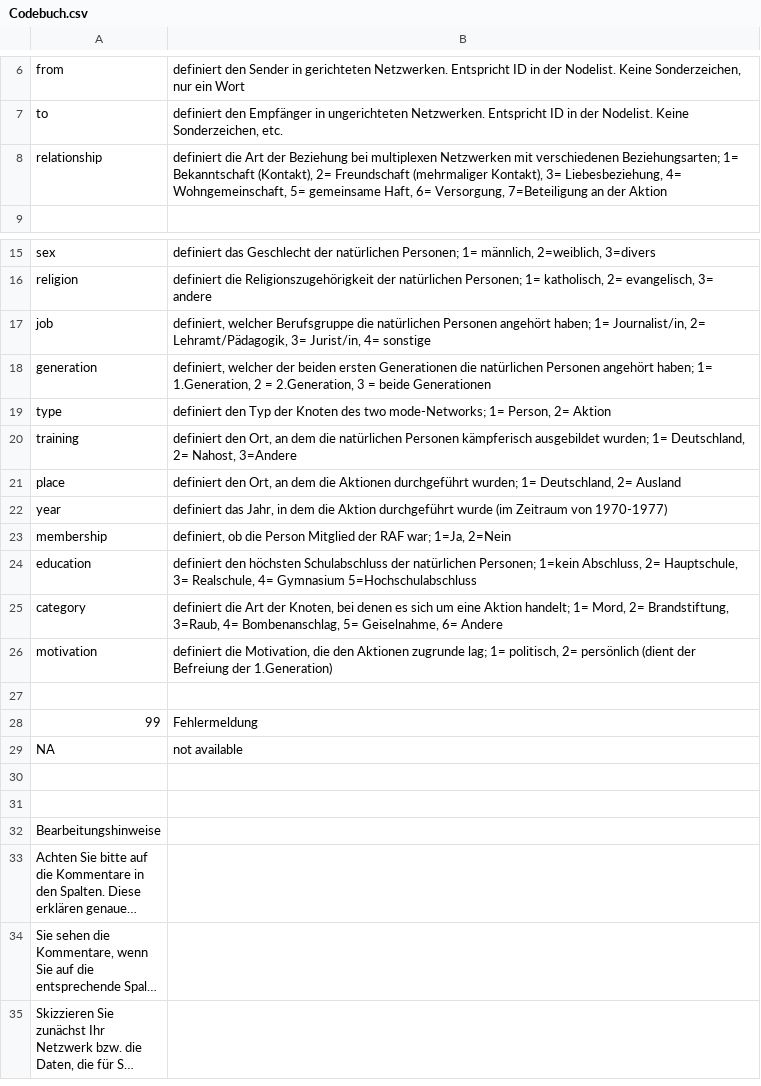
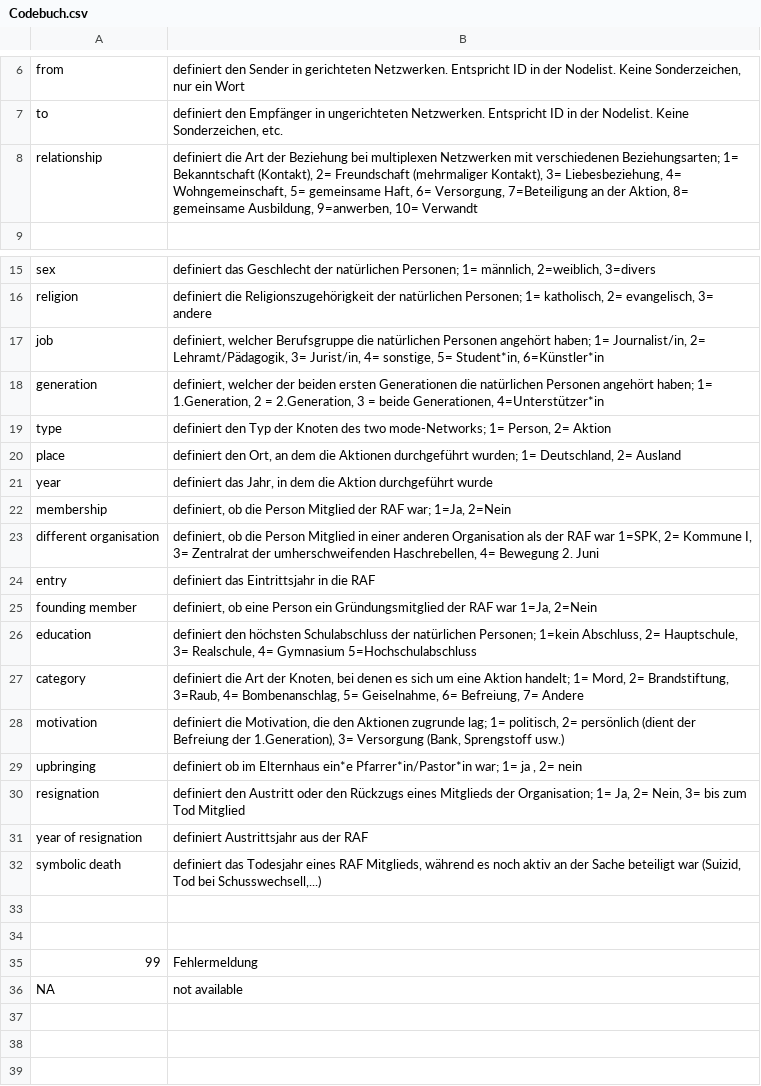
Before and after one commit to ca048/RAF-Forschungsdesign, a CSV file: Codebuch.csv, drawn as a sheet; only a part is shown, gaps mark what is left out; the shorter side is filled out with more unchanged rows; long unchanged cells end in ….

Commit message:
Add files via upload

```diff
--- a/Codebuch.csv
+++ b/Codebuch.csv
@@ -7,3 +7,3 @@ from,"definiert den Sender in gerichteten Netzwerken. Entspricht ID in der Nodel
 to ,"definiert den Empfänger in ungerichteten Netzwerken. Entspricht ID in der Nodelist. Keine Sonderzeichen, etc. "
-relationship,"definiert die Art der Beziehung bei multiplexen Netzwerken mit verschiedenen Beziehungsarten; 1= Bekanntschaft (Kontakt), 2= Freundschaft (mehrmaliger Kontakt), 3= Liebesbeziehung, 4= Wohngemeinschaft, 5= gemeinsame Haft, 6= Versorgung, 7=Beteiligung an der Aktion"
+relationship,"definiert die Art der Beziehung bei multiplexen Netzwerken mit verschiedenen Beziehungsarten; 1= Bekanntschaft (Kontakt), 2= Freundschaft (mehrmaliger Kontakt), 3= Liebesbeziehung, 4= Wohngemeinschaft, 5= gemeinsame Haft, 6= Versorgung, 7=Beteiligung an der Aktion, 8= gemeinsame Ausbildung, 9=anwerben, 10= Verwandt"
 ,
@@ -16,12 +16,19 @@ sex,"definiert das Geschlecht der natürlichen Personen; 1= männlich, 2=weiblic
 religion,"definiert die Religionszugehörigkeit der natürlichen Personen; 1= katholisch, 2= evangelisch, 3= andere"
-job,"definiert, welcher Berufsgruppe die natürlichen Personen angehört haben; 1= Journalist/in, 2= Lehramt/Pädagogik, 3= Jurist/in, 4= sonstige"
-generation,"definiert, welcher der beiden ersten Generationen die natürlichen Personen angehört haben; 1= 1.Generation, 2 = 2.Generation, 3 = beide Generationen"
+job,"definiert, welcher Berufsgruppe die natürlichen Personen angehört haben; 1= Journalist/in, 2= Lehramt/Pädagogik, 3= Jurist/in, 4= sonstige, 5= Student*in, 6=Künstler*in"
+generation,"definiert, welcher der beiden ersten Generationen die natürlichen Personen angehört haben; 1= 1.Generation, 2 = 2.Generation, 3 = beide Generationen, 4=Unterstützer*in"
 type,"definiert den Typ der Knoten des two mode-Networks; 1= Person, 2= Aktion"
-training,"definiert den Ort, an dem die natürlichen Personen kämpferisch ausgebildet wurden; 1= Deutschland, 2= Nahost, 3=Andere"
 place,"definiert den Ort, an dem die Aktionen durchgeführt wurden; 1= Deutschland, 2= Ausland"
-year,"definiert das Jahr, in dem die Aktion durchgeführt wurde (im Zeitraum von 1970-1977)"
+year,"definiert das Jahr, in dem die Aktion durchgeführt wurde"
 membership,"definiert, ob die Person Mitglied der RAF war; 1=Ja, 2=Nein"
+different organisation,"definiert, ob die Person Mitglied in einer anderen Organisation als der RAF war 1=SPK, 2= Kommune I, 3= Zentralrat der umherschweifenden Haschrebellen, 4= Bewegung 2. Juni"
+entry,definiert das Eintrittsjahr in die RAF
+founding member,"definiert, ob eine Person ein Gründungsmitglied der RAF war 1=Ja, 2=Nein"
 education,"definiert den höchsten Schulabschluss der natürlichen Personen; 1=kein Abschluss, 2= Hauptschule, 3= Realschule, 4= Gymnasium 5=Hochschulabschluss"
-category,"definiert die Art der Knoten, bei denen es sich um eine Aktion handelt; 1= Mord, 2= Brandstiftung, 3=Raub, 4= Bombenanschlag, 5= Geiselnahme, 6= Andere "
-motivation,"definiert die Motivation, die den Aktionen zugrunde lag; 1= politisch, 2= persönlich (dient der Befreiung der 1.Generation)"
+category,"definiert die Art der Knoten, bei denen es sich um eine Aktion handelt; 1= Mord, 2= Brandstiftung, 3=Raub, 4= Bombenanschlag, 5= Geiselnahme, 6= Befreiung, 7= Andere "
+motivation,"definiert die Motivation, die den Aktionen zugrunde lag; 1= politisch, 2= persönlich (dient der Befreiung der 1.Generation), 3= Versorgung (Bank, Sprengstoff usw.) "
+upbringing,"definiert ob im Elternhaus ein*e Pfarrer*in/Pastor*in war; 1= ja , 2= nein"
+resignation,"definiert den Austritt oder den Rückzugs eines Mitglieds der Organisation; 1= Ja, 2= Nein, 3= bis zum Tod Mitglied"
+year of resignation ,definiert Austrittsjahr aus der RAF
+symbolic death,"definiert das Todesjahr eines RAF Mitglieds, während es noch aktiv an der Sache beteiligt war (Suizid, Tod bei Schusswechsell,...)"
+,
 ,
@@ -29,2 +36,3 @@ motivation,"definiert die Motivation, die den Aktionen zugrunde lag; 1= politisc
 NA,not available
+,
 ,
```
